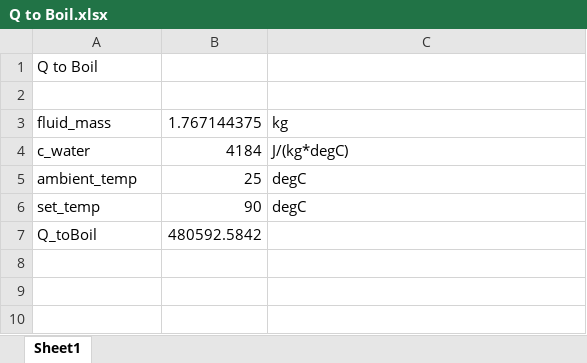
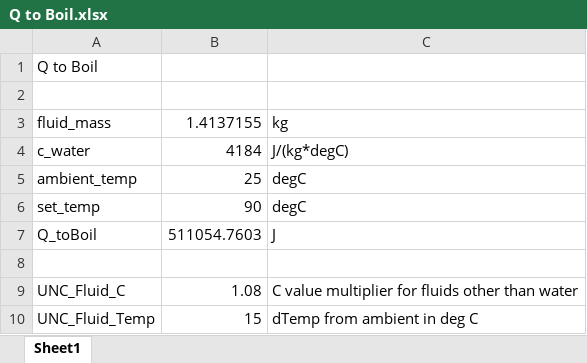
Before and after one commit to mbailey44/ASE6002PEK, an Excel workbook: Q_to_Boil/Q to Boil.xlsx, sheet Sheet1, drawn as a sheet; values as stored, in another font and other column widths than the file's, no borders; the diff names each change by its address in the sheet, - before the commit and + after, or states it on an @@ line.

```diff
--- a/Q_to_Boil/Q to Boil.xlsx (sheet Sheet1)
+++ b/Q_to_Boil/Q to Boil.xlsx (sheet Sheet1)
-B3: 1.767144375
+B3: 1.4137155
-B7: 480592.5842
+B7: 511054.7603
-C7: (empty)
+C7: J
+row 8: (empty)
+row 9: UNC_Fluid_C | 1.08 | C value multiplier for fluids other than water
+row 10: UNC_Fluid_Temp | 15 | dTemp from ambient in deg C
```
Also changed, not shown: Container_cost/container_cost.xlsx, Excel Plug-In4/Fluid Capacity Mass.xlsx, 26 other files.
